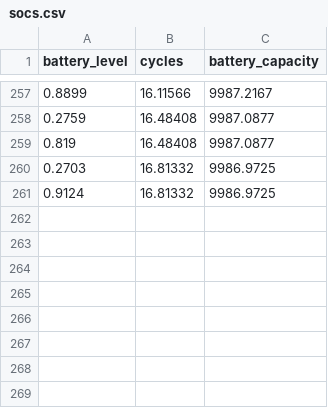
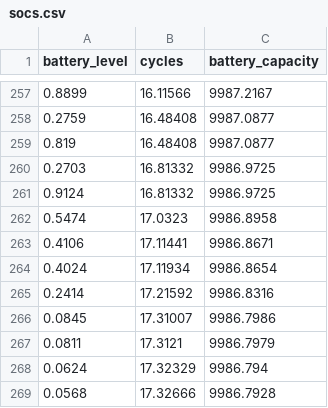
Before and after one commit to kvshino/renewablenergy2023, a CSV file: csv/socs.csv, drawn as a sheet; only a part is shown, gaps mark what is left out; the diff names each change by its address in the sheet, - before the commit and + after, or states it on an @@ line.

Commit message:
Added battery capacity dinamic into genetic and etc

```diff
--- a/csv/socs.csv
+++ b/csv/socs.csv
+row 262: 0.5474 | 17.0323 | 9986.8958
+row 263: 0.4106 | 17.11441 | 9986.8671
+row 264: 0.4024 | 17.11934 | 9986.8654
+row 265: 0.2414 | 17.21592 | 9986.8316
+row 266: 0.0845 | 17.31007 | 9986.7986
+row 267: 0.0811 | 17.3121 | 9986.7979
+row 268: 0.0624 | 17.32329 | 9986.794
+row 269: 0.0568 | 17.32666 | 9986.7928
```
Also changed, not shown: 7 other files.
